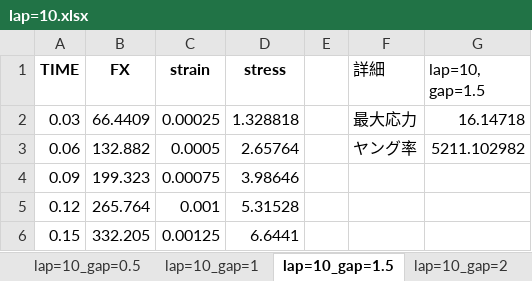
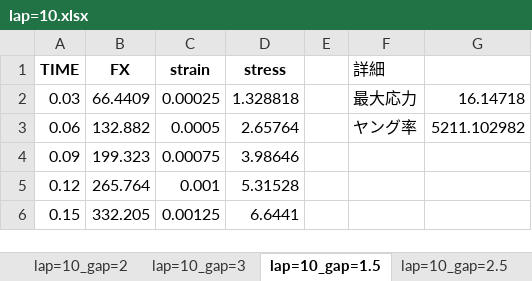
Before and after one commit to jay0423/ansys-management, an Excel workbook: excel/lap=10.xlsx, sheet lap=10_gap=1.5, drawn as a sheet; only a part is shown; values as stored, in another font and other column widths than the file's, no borders; charts and pictures not drawn; the diff names each change by its address in the sheet, - before the commit and + after, or states it on an @@ line.

```diff
--- a/excel/lap=10.xlsx (sheet lap=10_gap=1.5)
+++ b/excel/lap=10.xlsx (sheet lap=10_gap=1.5)
@@ sheet tab order changed: lap=10_gap=2 | lap=10_gap=3 | lap=10_gap=1.5 | lap=10_gap=2.5 @@
-G1: lap=10, gap=1.5
+G1: (empty)
```
Also changed, not shown: sheet Sheet1, sheet lap=10_gap=2.5, charts or pictures, 3 other files.
